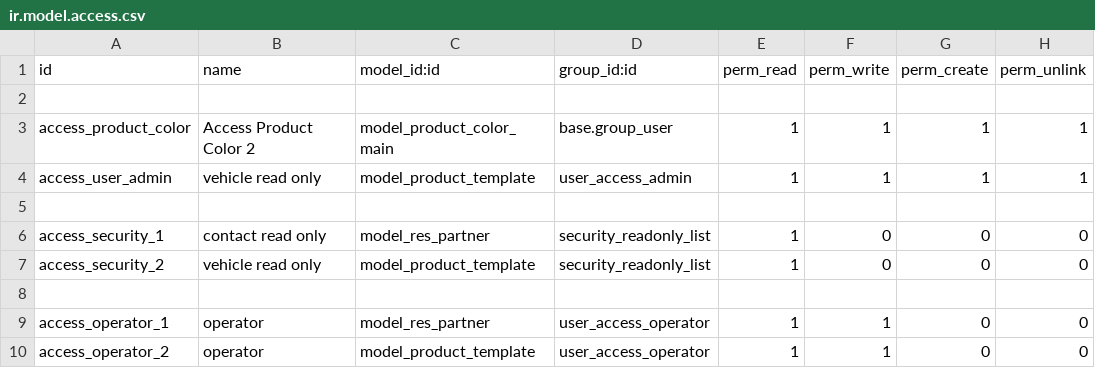
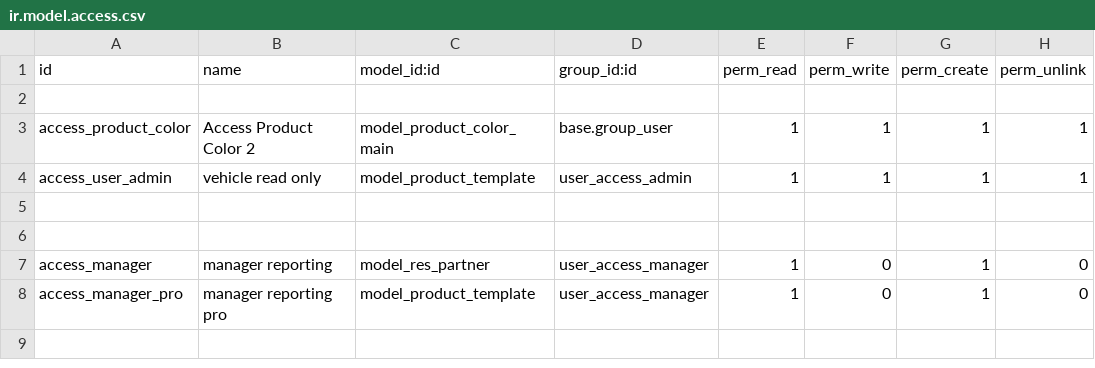
Before and after one commit to ThaiLQint/parking_odoo, a CSV file: security/ir.model.access.csv, drawn as a sheet.

```diff
--- a/security/ir.model.access.csv
+++ b/security/ir.model.access.csv
@@ -5,6 +5,4 @@ access_product_color,Access Product Color 2,model_product_color_main,base.group_
 
-"access_security_1","contact read only","model_res_partner",security_readonly_list,1,0,0,0
-"access_security_2","vehicle read only","model_product_template",security_readonly_list,1,0,0,0
 
-"access_operator_1","operator","model_res_partner",user_access_operator,1,1,0,0
-"access_operator_2","operator","model_product_template",user_access_operator,1,1,0,0
+access_manager,"manager reporting","model_res_partner",user_access_manager,1,0,1,0
+access_manager_pro,"manager reporting pro","model_product_template",user_access_manager,1,0,1,0
```
Also changed, not shown: 9 other files.
